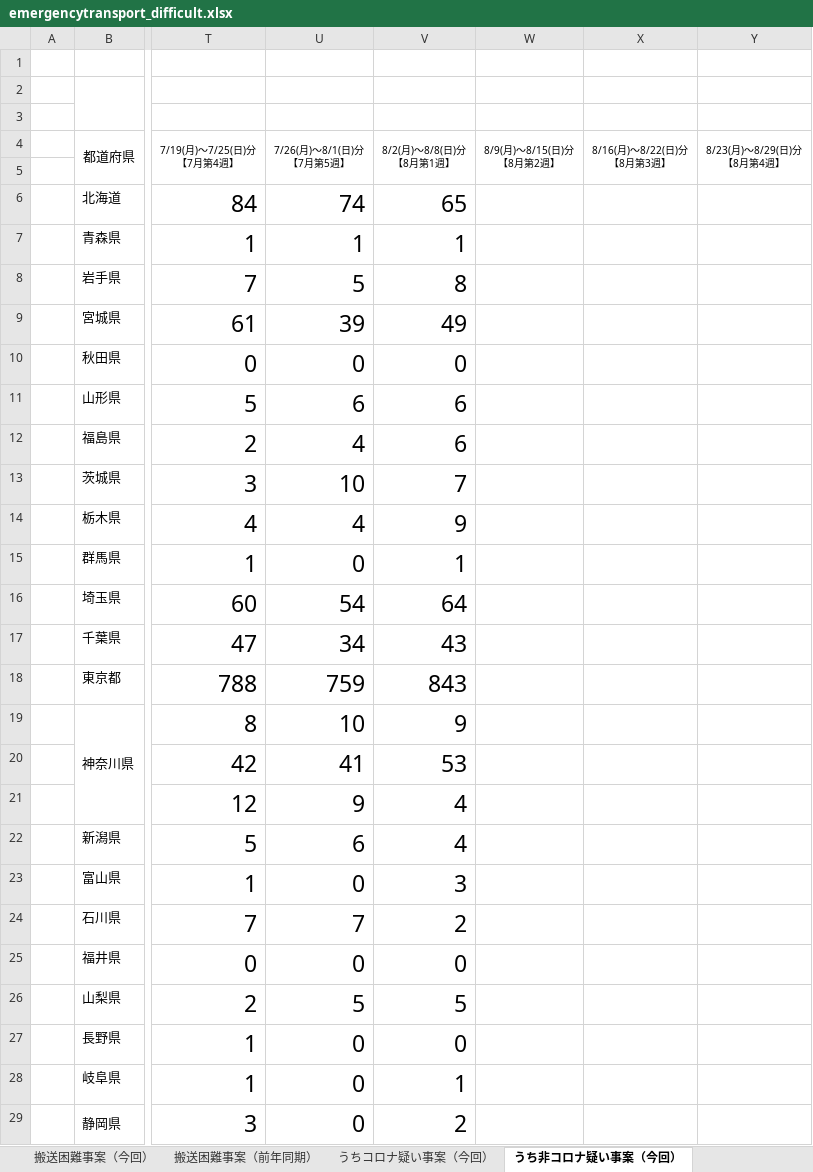
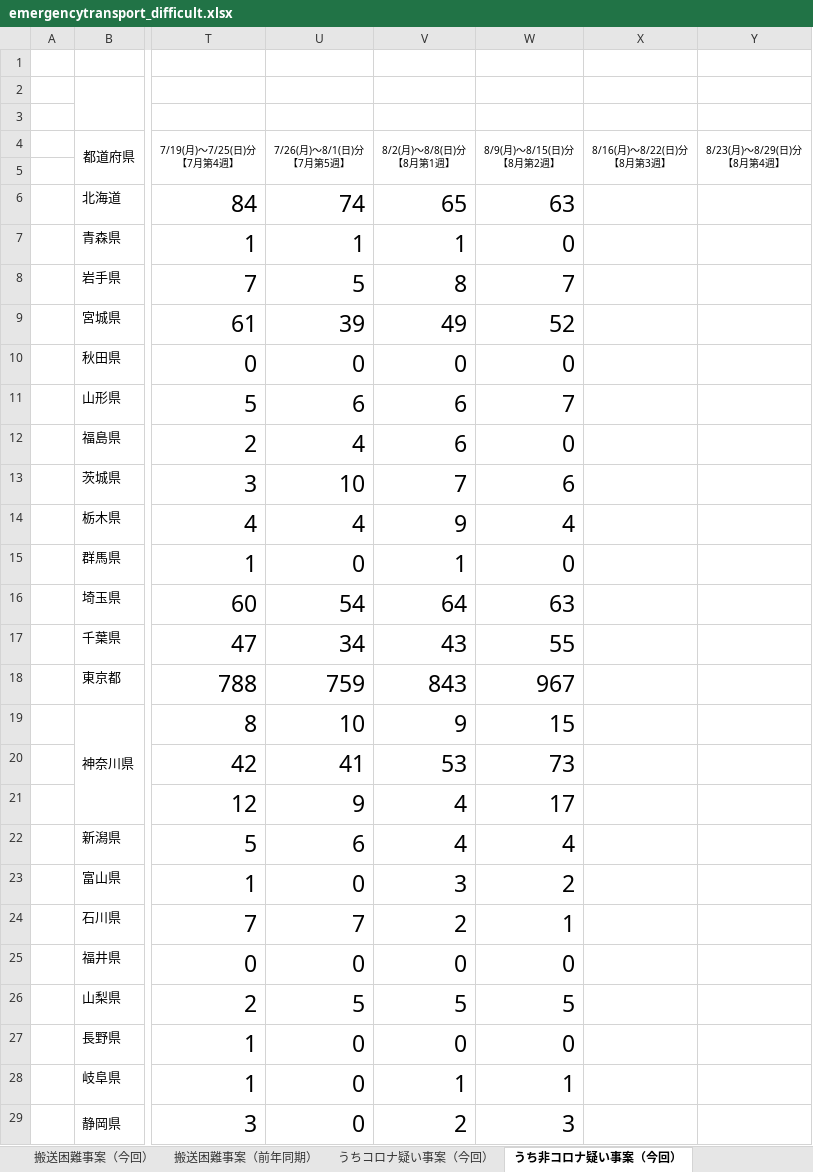
Before and after one commit to code4fukui/fdma_go_jp, an Excel workbook: emergencytransport_difficult.xlsx, sheet うち非コロナ疑い事案（今回）, drawn as a sheet; only a part is shown, gaps mark what is left out; values as stored, in another font and other column widths than the file's, no borders; charts and pictures not drawn; the diff covers the shown part only; the diff names each change by its address in the sheet, - before the commit and + after, or states it on an @@ line.

```diff
--- a/emergencytransport_difficult.xlsx (sheet うち非コロナ疑い事案（今回）)
+++ b/emergencytransport_difficult.xlsx (sheet うち非コロナ疑い事案（今回）)
-W6 (8/9(月)～8/15(日)分 【8月第2週】): (empty)
+W6 (8/9(月)～8/15(日)分 【8月第2週】): 63
-W7 (8/9(月)～8/15(日)分 【8月第2週】): (empty)
+W7 (8/9(月)～8/15(日)分 【8月第2週】): 0
-W8 (8/9(月)～8/15(日)分 【8月第2週】): (empty)
+W8 (8/9(月)～8/15(日)分 【8月第2週】): 7
-W9 (8/9(月)～8/15(日)分 【8月第2週】): (empty)
+W9 (8/9(月)～8/15(日)分 【8月第2週】): 52
-W10 (8/9(月)～8/15(日)分 【8月第2週】): (empty)
+W10 (8/9(月)～8/15(日)分 【8月第2週】): 0
-W11 (8/9(月)～8/15(日)分 【8月第2週】): (empty)
+W11 (8/9(月)～8/15(日)分 【8月第2週】): 7
-W12 (8/9(月)～8/15(日)分 【8月第2週】): (empty)
+W12 (8/9(月)～8/15(日)分 【8月第2週】): 0
-W13 (8/9(月)～8/15(日)分 【8月第2週】): (empty)
+W13 (8/9(月)～8/15(日)分 【8月第2週】): 6
-W14 (8/9(月)～8/15(日)分 【8月第2週】): (empty)
+W14 (8/9(月)～8/15(日)分 【8月第2週】): 4
-W15 (8/9(月)～8/15(日)分 【8月第2週】): (empty)
+W15 (8/9(月)～8/15(日)分 【8月第2週】): 0
-W16 (8/9(月)～8/15(日)分 【8月第2週】): (empty)
+W16 (8/9(月)～8/15(日)分 【8月第2週】): 63
-W17 (8/9(月)～8/15(日)分 【8月第2週】): (empty)
+W17 (8/9(月)～8/15(日)分 【8月第2週】): 55
-W18 (8/9(月)～8/15(日)分 【8月第2週】): (empty)
+W18 (8/9(月)～8/15(日)分 【8月第2週】): 967
-W19 (8/9(月)～8/15(日)分 【8月第2週】): (empty)
+W19 (8/9(月)～8/15(日)分 【8月第2週】): 15
-W20 (8/9(月)～8/15(日)分 【8月第2週】): (empty)
+W20 (8/9(月)～8/15(日)分 【8月第2週】): 73
-W21 (8/9(月)～8/15(日)分 【8月第2週】): (empty)
+W21 (8/9(月)～8/15(日)分 【8月第2週】): 17
-W22 (8/9(月)～8/15(日)分 【8月第2週】): (empty)
+W22 (8/9(月)～8/15(日)分 【8月第2週】): 4
-W23 (8/9(月)～8/15(日)分 【8月第2週】): (empty)
+W23 (8/9(月)～8/15(日)分 【8月第2週】): 2
-W24 (8/9(月)～8/15(日)分 【8月第2週】): (empty)
+W24 (8/9(月)～8/15(日)分 【8月第2週】): 1
-W25 (8/9(月)～8/15(日)分 【8月第2週】): (empty)
+W25 (8/9(月)～8/15(日)分 【8月第2週】): 0
-W26 (8/9(月)～8/15(日)分 【8月第2週】): (empty)
+W26 (8/9(月)～8/15(日)分 【8月第2週】): 5
-W27 (8/9(月)～8/15(日)分 【8月第2週】): (empty)
+W27 (8/9(月)～8/15(日)分 【8月第2週】): 0
-W28 (8/9(月)～8/15(日)分 【8月第2週】): (empty)
+W28 (8/9(月)～8/15(日)分 【8月第2週】): 1
-W29 (8/9(月)～8/15(日)分 【8月第2週】): (empty)
+W29 (8/9(月)～8/15(日)分 【8月第2週】): 3
```
Also changed, not shown: 29 edited cells elsewhere in this sheet, sheet うちコロナ疑い事案（今回）, sheet 搬送困難事案（前年同期）, sheet 搬送困難事案（今回）, 3 other files.
